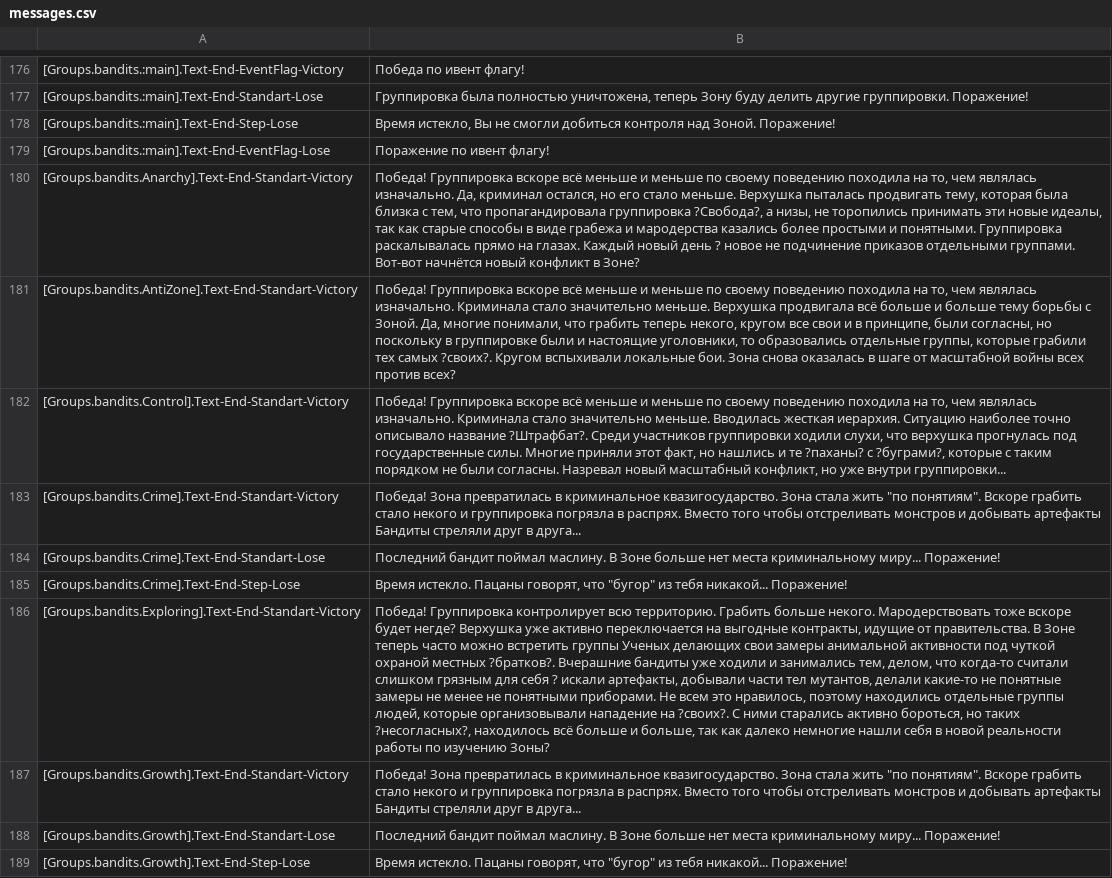
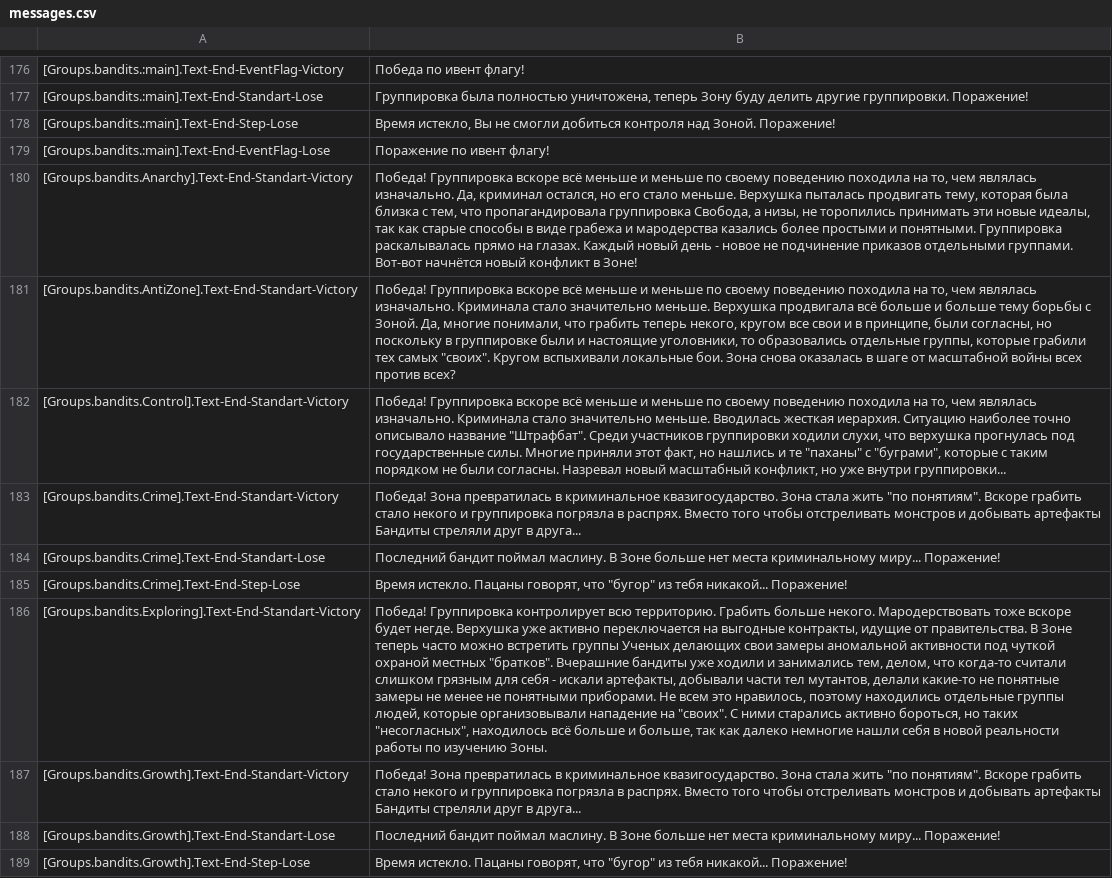
Before and after one commit to VALROY17/war_in_zone_public, a CSV file: data/campaigns/scop/6Fragmentation/locale/ruRU/messages.csv, drawn as a sheet; only a part is shown, gaps mark what is left out; the diff covers the shown part only; the diff names each change by its address in the sheet, - before the commit and + after, or states it on an @@ line.

```diff
--- a/data/campaigns/scop/6Fragmentation/locale/ruRU/messages.csv
+++ b/data/campaigns/scop/6Fragmentation/locale/ruRU/messages.csv
-B180: …пропагандировала группировка ?Свобода?, а низы, не торопились принимать эти новые идеалы, так как старые способы в виде грабежа и мародерства казались более простыми и понятными. Группировка раскалывалась прямо на глазах. Каждый новый день ? новое не подчинение приказов отдельными группами. Вот-вот начнётся новый конфликт в Зоне?
+B180: …пропагандировала группировка Свобода, а низы, не торопились принимать эти новые идеалы, так как старые способы в виде грабежа и мародерства казались более простыми и понятными. Группировка раскалывалась прямо на глазах. Каждый новый день - новое не подчинение приказов отдельными группами. Вот-вот начнётся новый конфликт в Зоне!
-B181: …тех самых ?своих?. Кругом вспыхивали…
+B181: …тех самых "своих". Кругом вспыхивали…
-B182: …описывало название ?Штрафбат?. Среди участников группировки ходили слухи, что верхушка прогнулась под государственные силы. Многие приняли этот факт, но нашлись и те ?паханы? с ?буграми?, которые с…
+B182: …описывало название "Штрафбат". Среди участников группировки ходили слухи, что верхушка прогнулась под государственные силы. Многие приняли этот факт, но нашлись и те "паханы" с "буграми", которые с…
-B186: …вскоре будет негде? Верхушка уже активно переключается на выгодные контракты, идущие от правительства. В Зоне теперь часто можно встретить группы Ученых делающих свои замеры анимальной активности под чуткой охраной местных ?братков?. Вчерашние бандиты уже ходили и занимались тем, делом, что когда-то считали слишком грязным для себя ? искали артефакты, добывали части тел мутантов, делали какие-то не понятные замеры не менее не понятными приборами. Не всем это нравилось, поэтому находились отдельные группы людей, которые организовывали нападение на ?своих?. С ними старались активно бороться, но таких ?несогласных?, находилось всё больше и больше, так как далеко немногие нашли себя в новой реальности работы по изучению Зоны?
+B186: …вскоре будет негде. Верхушка уже активно переключается на выгодные контракты, идущие от правительства. В Зоне теперь часто можно встретить группы Ученых делающих свои замеры аномальной активности под чуткой охраной местных "братков". Вчерашние бандиты уже ходили и занимались тем, делом, что когда-то считали слишком грязным для себя - искали артефакты, добывали части тел мутантов, делали какие-то не понятные замеры не менее не понятными приборами. Не всем это нравилось, поэтому находились отдельные группы людей, которые организовывали нападение на "своих". С ними старались активно бороться, но таких "несогласных", находилось всё больше и больше, так как далеко немногие нашли себя в новой реальности работы по изучению Зоны.
```
Also changed, not shown: 84 edited cells elsewhere in this file, 2 other files.
